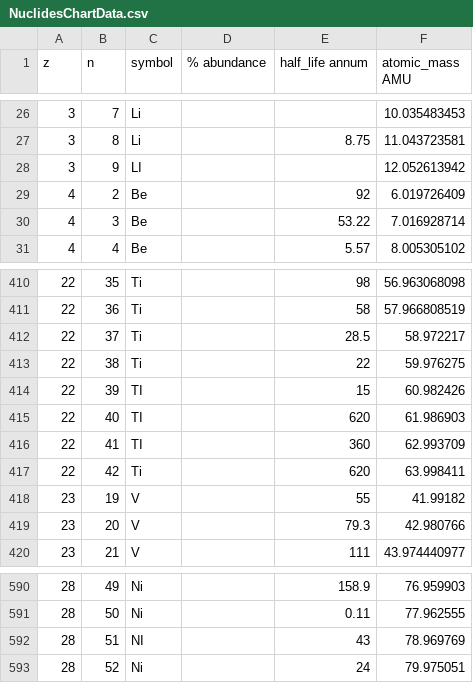
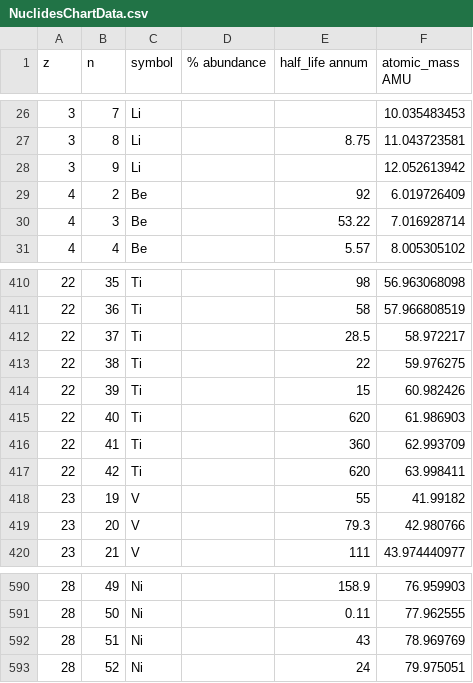
Before and after one commit to CIRDLES/Tripoli, a CSV file: TripoliCore/src/main/resources/org/cirdles/tripoli/nuclidesChart/NuclidesChartData.csv, drawn as a sheet; only a part is shown, gaps mark what is left out.

```diff
--- a/TripoliCore/src/main/resources/org/cirdles/tripoli/nuclidesChart/NuclidesChartData.csv
+++ b/TripoliCore/src/main/resources/org/cirdles/tripoli/nuclidesChart/NuclidesChartData.csv
@@ -27,3 +27,3 @@ z,n,symbol,% abundance,half_life annum,atomic_mass AMU
 3,8,Li, ,8.75,11.043723581
-3,9,LI, , ,12.052613942
+3,9,Li, , ,12.052613942
 4,2,Be, ,92,6.019726409
@@ -413,5 +413,5 @@ z,n,symbol,% abundance,half_life annum,atomic_mass AMU
 22,38,Ti, ,22,59.976275
-22,39,TI, ,15,60.982426
-22,40,TI, ,620,61.986903
-22,41,TI, ,360,62.993709
+22,39,Ti, ,15,60.982426
+22,40,Ti, ,620,61.986903
+22,41,Ti, ,360,62.993709
 22,42,Ti, ,620,63.998411
@@ -591,3 +591,3 @@ z,n,symbol,% abundance,half_life annum,atomic_mass AMU
 28,50,Ni, ,0.11,77.962555
-28,51,NI, ,43,78.969769
+28,51,Ni, ,43,78.969769
 28,52,Ni, ,24,79.975051
```
Also changed, not shown: 8 other files.
